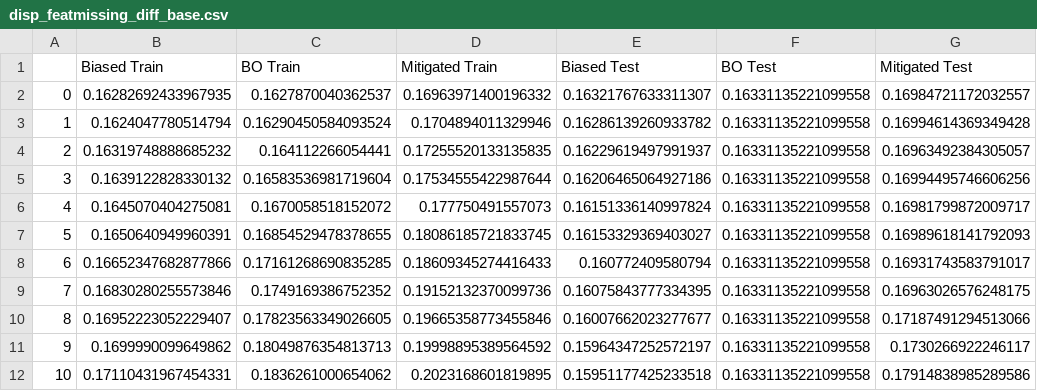
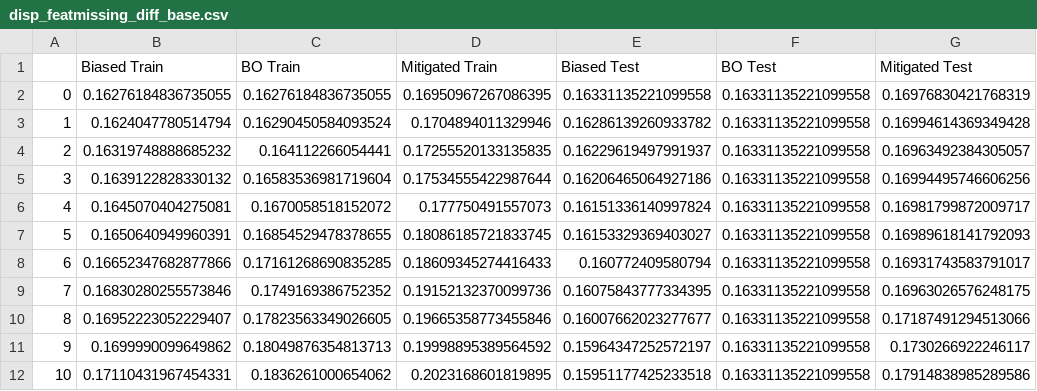
Before and after one commit to mnagired/fairness-sandbox, a CSV file: plot data/disp_featmissing_diff_base.csv, drawn as a sheet.

```diff
--- a/plot data/disp_featmissing_diff_base.csv
+++ b/plot data/disp_featmissing_diff_base.csv
@@ -1,3 +1,3 @@
 ,Biased Train,BO Train,Mitigated Train,Biased Test,BO Test,Mitigated Test
-0,0.16282692433967935,0.1627870040362537,0.16963971400196332,0.16321767633311307,0.16331135221099558,0.16984721172032557
+0,0.16276184836735055,0.16276184836735055,0.16950967267086395,0.16331135221099558,0.16331135221099558,0.16976830421768319
 1,0.1624047780514794,0.16290450584093524,0.1704894011329946,0.16286139260933782,0.16331135221099558,0.16994614369349428
```
Also changed, not shown: plot data/disp_featmissing_inter.csv, plot data/disp_featmissing_no_inter.csv, 4 other files.
